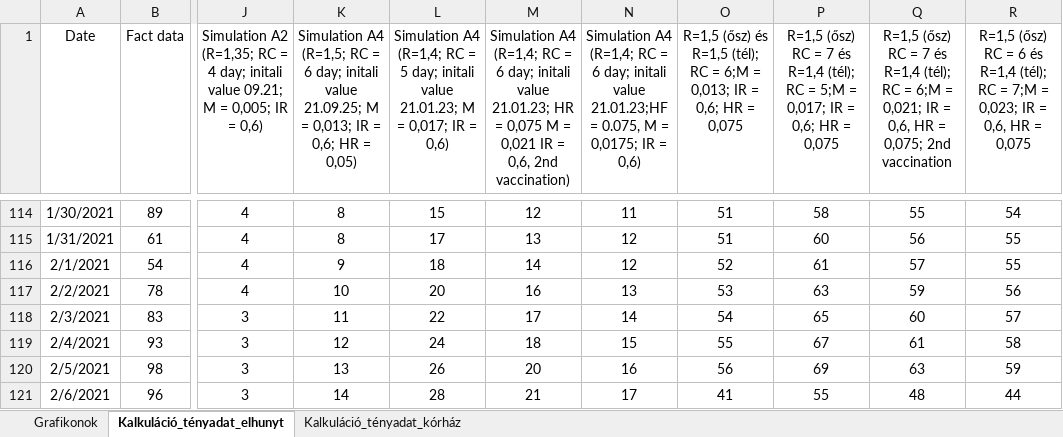
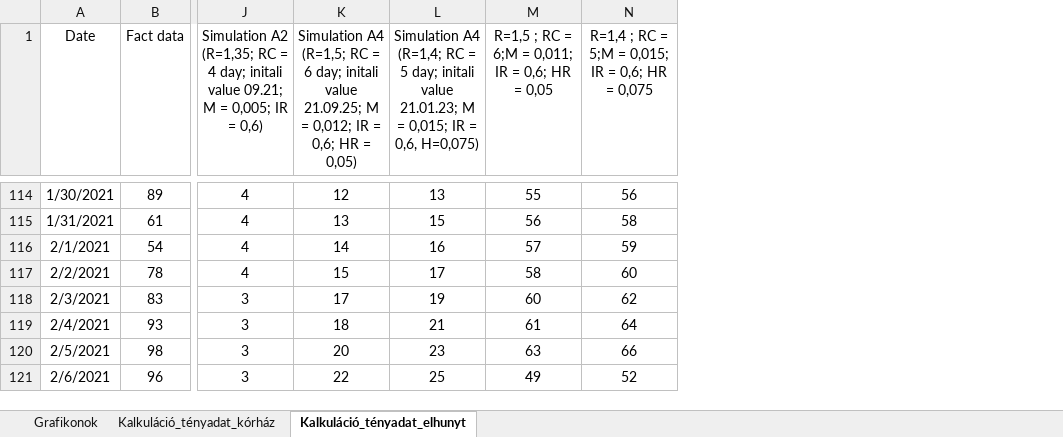
Before and after one commit to petotamas84/TomTom_Epidemics_model, an Excel workbook: Hungary_Covid_Table.xlsx, sheet Kalkuláció_tényadat_elhunyt, drawn as a sheet; only a part is shown, gaps mark what is left out; values as stored, in another font and other column widths than the file's, no borders; charts and pictures not drawn; removed rows and columns are numbered as before the commit, all else as after; the diff covers the shown part only; the diff names each change by its address in the sheet, - before the commit and + after, or states it on an @@ line.

```diff
--- a/Hungary_Covid_Table.xlsx (sheet Kalkuláció_tényadat_elhunyt)
+++ b/Hungary_Covid_Table.xlsx (sheet Kalkuláció_tényadat_elhunyt)
@@ sheet tab order changed: Grafikonok | Kalkuláció_tényadat_kórház | Kalkuláció_tényadat_elhunyt @@
-column M, row 1: Simulation A4 (R=1,4; RC = 6 day; initali value 21.01.23; HR = 0,075 M = 0,021 IR = 0,6, 2nd vaccination); rows 114-121: 12 | 13 | 14 | 16 | 17 | 18 | 20 | 21
-column N, row 1: Simulation A4 (R=1,4; RC = 6 day; initali value 21.01.23;HF = 0.075, M = 0,0175; IR = 0,6); rows 114-121: 11 | 12 | 12 | 13 | 14 | 15 | 16 | 17
-column Q, row 1: R=1,5 (ősz) RC = 7 és R=1,4 (tél); RC = 6;M = 0,021; IR = 0,6, HR = 0,075; 2nd vaccination; rows 114-121: 55 | 56 | 57 | 59 | 60 | 61 | 63 | 48
-column R, row 1: R=1,5 (ősz) RC = 6 és R=1,4 (tél); RC = 7;M = 0,023; IR = 0,6, HR = 0,075; rows 114-121: 54 | 55 | 55 | 56 | 57 | 58 | 59 | 44
-K1: …M = 0,013; IR =…
+K1: …M = 0,012; IR =…
-L1: …M = 0,017; IR = 0,6)
+L1: …M = 0,015; IR = 0,6, H=0,075)
-M1: R=1,5 (ősz) és R=1,5 (tél); RC = 6;M = 0,013; IR = 0,6; HR = 0,075
+M1: R=1,5 ; RC = 6;M = 0,011; IR = 0,6; HR = 0,05
-N1: R=1,5 (ősz) RC = 7 és R=1,4 (tél); RC = 5;M = 0,017; IR =…
+N1: R=1,4 ; RC = 5;M = 0,015; IR =…
-K114: 8
+K114: 12
-L114: 15
+L114: 13
-M114: 51
+M114: 55
-N114: 58
+N114: 56
-K115: 8
+K115: 13
-L115: 17
+L115: 15
-M115: 51
+M115: 56
-N115: 60
+N115: 58
-K116: 9
+K116: 14
-L116: 18
+L116: 16
-M116: 52
+M116: 57
-N116: 61
+N116: 59
-K117: 10
+K117: 15
-L117: 20
+L117: 17
-M117: 53
+M117: 58
-N117: 63
+N117: 60
-K118: 11
+K118: 17
-L118: 22
+L118: 19
-M118: 54
+M118: 60
-N118: 65
+N118: 62
-K119: 12
+K119: 18
-L119: 24
+L119: 21
-M119: 55
+M119: 61
-N119: 67
+N119: 64
-K120: 13
+K120: 20
-L120: 26
+L120: 23
-M120: 56
+M120: 63
-N120: 69
+N120: 66
-K121: 14
+K121: 22
-L121: 28
+L121: 25
-M121: 41
+M121: 49
-N121: 55
+N121: 52
```
Also changed, not shown: 36 removed rows and 698 edited cells elsewhere in this sheet, sheet Grafikonok, sheet Kalkuláció_tényadat_kórház, formulas that keep their value, charts or pictures, 1 other file.
